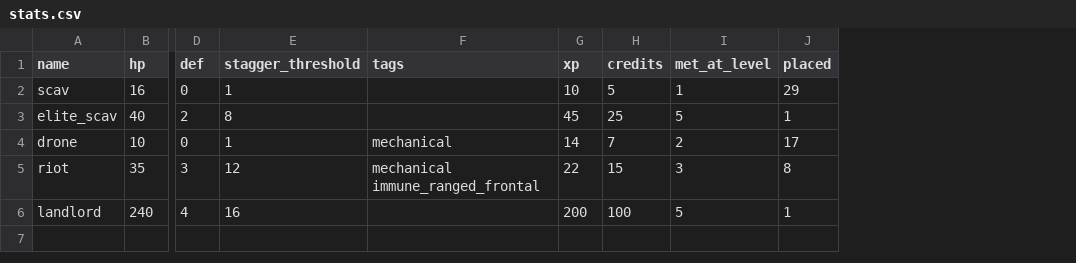
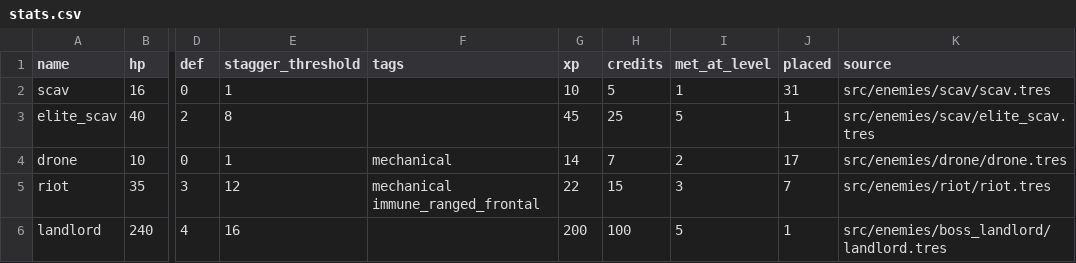
Before and after one commit to mbragagnolo/project-neon-debt, a CSV file: enemies/stats.csv, drawn as a sheet; only a part is shown, gaps mark what is left out; the diff names each change by its address in the sheet, - before the commit and + after, or states it on an @@ line.

```diff
--- a/enemies/stats.csv
+++ b/enemies/stats.csv
+column K (source), rows 2-6: src/enemies/scav/scav.tres | src/enemies/scav/elite_scav.tres | src/enemies/drone/drone.tres | src/enemies/riot/riot.tres | src/enemies/boss_landlord/landlord.tres
-J2 (placed): 29
+J2 (placed): 31
-J5 (placed): 8
+J5 (placed): 7
```
Also changed, not shown: 16 other files.
